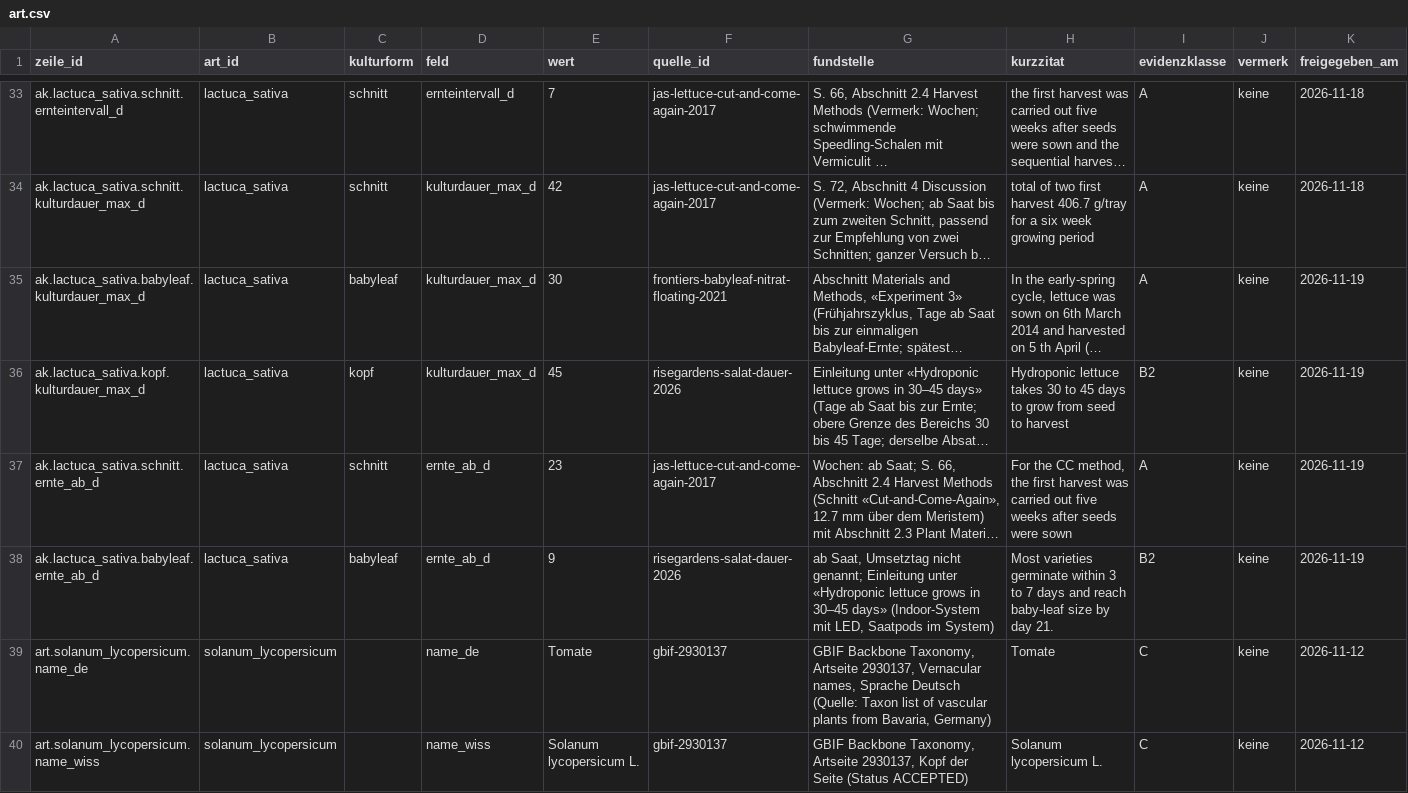
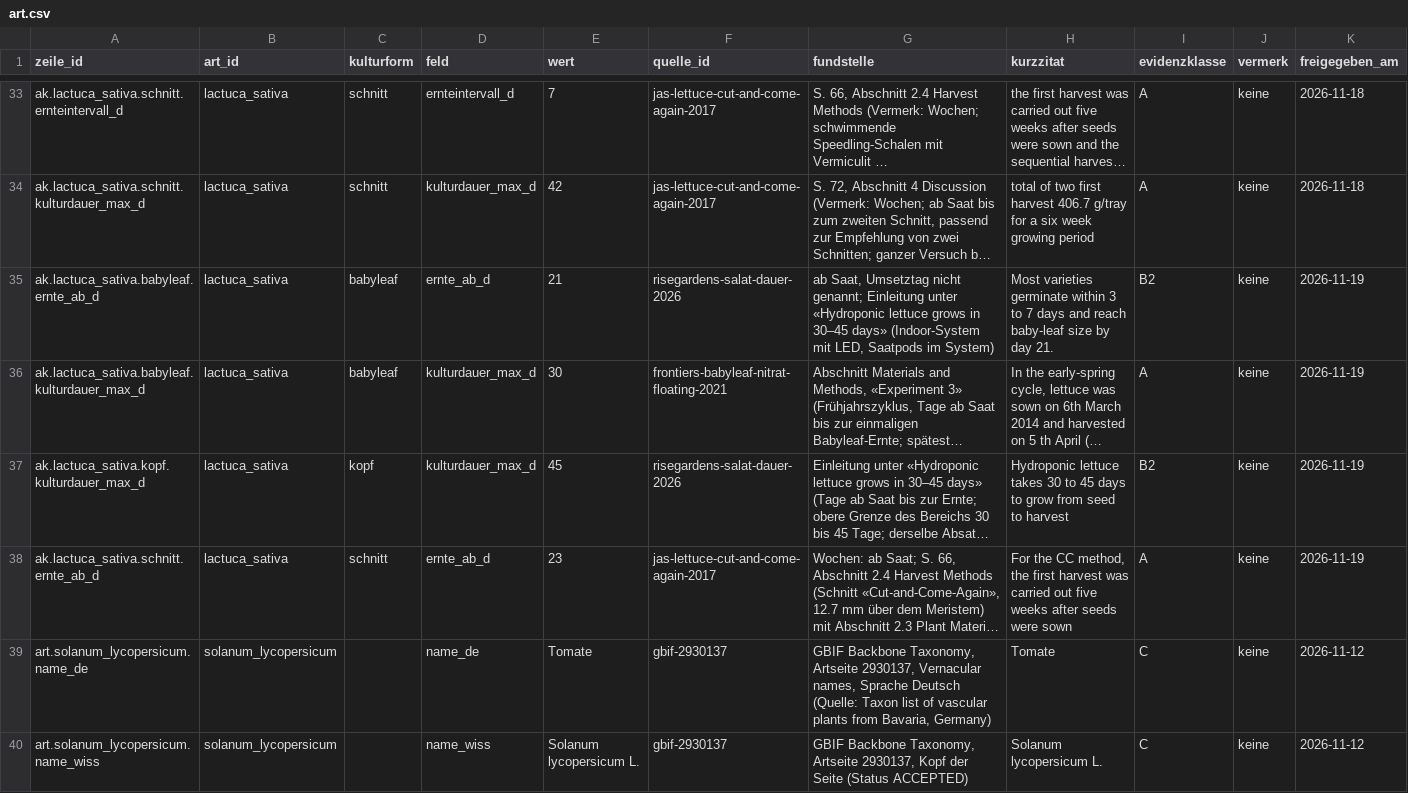
Before and after one commit to hydrovisor/hydrovisor.github.io, a CSV file: data/wissensbasis/freigegeben/art.csv, drawn as a sheet; only a part is shown, gaps mark what is left out; long unchanged cells end in …; removed rows and columns are numbered as before the commit, all else as after; the diff names each change by its address in the sheet, - before the commit and + after, or states it on an @@ line.

```diff
--- a/data/wissensbasis/freigegeben/art.csv
+++ b/data/wissensbasis/freigegeben/art.csv
+row 35: ak.lactuca_sativa.babyleaf.ernte_ab_d | lactuca_sativa | babyleaf | ernte_ab_d | 21 | risegardens-salat-dauer-2026 | ab Saat, Umsetztag nicht genannt; Einleitung unter «Hydroponic lettuce grows in 30–45 days» (Indoor-System mit LED, Saatpods im System) | Most varieties germinate within 3 to 7 days and reach baby-leaf size by day 21. | B2 | keine | 2026-11-19
-row 38: ak.lactuca_sativa.babyleaf.ernte_ab_d | lactuca_sativa | babyleaf | ernte_ab_d | 9 | risegardens-salat-dauer-2026 | ab Saat, Umsetztag nicht genannt; Einleitung unter «Hydroponic lettuce grows in 30–45 days» (Indoor-System mit LED, Saatpods im System) | Most varieties germinate within 3 to 7 days and reach baby-leaf size by day 21. | B2 | keine | 2026-11-19
```
Also changed, not shown: data/wissensbasis/kandidaten/art.csv, data/wissensbasis/kandidaten/teile/blattsalat/art.csv, 4 other files.
